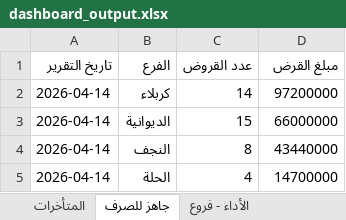
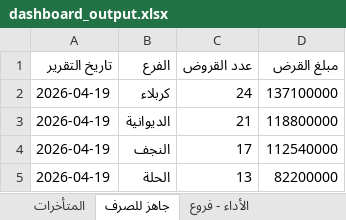
Before and after one commit to fahaD22-sys/amalkom-dashboard, an Excel workbook: output/dashboard_output.xlsx, sheet جاهز للصرف, drawn as a sheet; values as stored, in another font and other column widths than the file's, no borders; the diff names each change by its address in the sheet, - before the commit and + after, or states it on an @@ line.

```diff
--- a/output/dashboard_output.xlsx (sheet جاهز للصرف)
+++ b/output/dashboard_output.xlsx (sheet جاهز للصرف)
-A2:A5 (تاريخ التقرير): 2026-04-14
+A2:A5 (تاريخ التقرير): 2026-04-19
-C2 (عدد القروض): 14
+C2 (عدد القروض): 24
-D2 (مبلغ القرض): 97200000
+D2 (مبلغ القرض): 137100000
-C3 (عدد القروض): 15
+C3 (عدد القروض): 21
-D3 (مبلغ القرض): 66000000
+D3 (مبلغ القرض): 118800000
-C4 (عدد القروض): 8
+C4 (عدد القروض): 17
-D4 (مبلغ القرض): 43440000
+D4 (مبلغ القرض): 112540000
-C5 (عدد القروض): 4
+C5 (عدد القروض): 13
-D5 (مبلغ القرض): 14700000
+D5 (مبلغ القرض): 82200000
```
Also changed, not shown: sheet الأداء - موظفين, sheet الأداء - فروع, sheet التاريخ, sheet المتأخرات.
